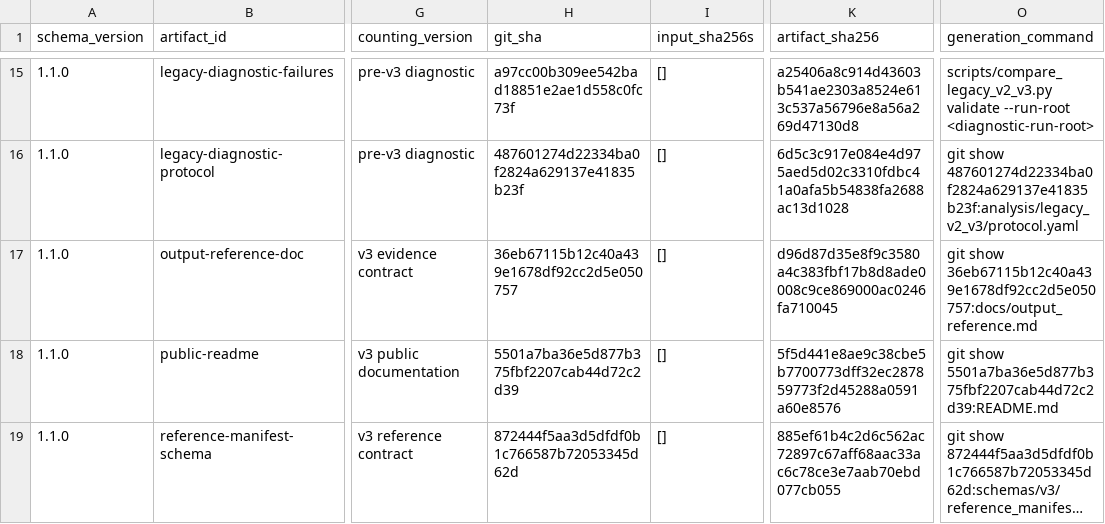
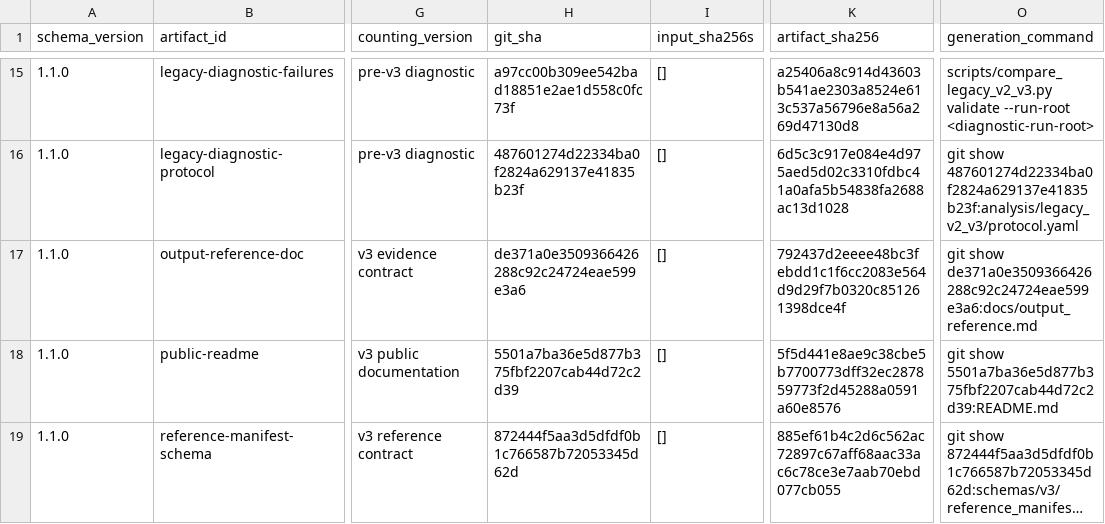
Before and after one commit to mdmanurung/ViralScan-reproducibility, a TSV file: analysis/v3_artifact_inventory.tsv, drawn as a sheet; only a part is shown, gaps mark what is left out; long unchanged cells end in …; the diff names each change by its address in the sheet, - before the commit and + after, or states it on an @@ line.

```diff
--- a/analysis/v3_artifact_inventory.tsv
+++ b/analysis/v3_artifact_inventory.tsv
-H17 (git_sha): 36eb67115b12c40a439e1678df92cc2d5e050757
+H17 (git_sha): de371a0e3509366426288c92c24724eae599e3a6
-K17 (artifact_sha256): d96d87d35e8f9c3580a4c383fbf17b8d8ade0008c9ce869000ac0246fa710045
+K17 (artifact_sha256): 792437d2eeee48bc3febdd1c1f6cc2083e564d9d29f7b0320c851261398dce4f
-O17 (generation_command): git show 36eb67115b12c40a439e1678df92cc2d5e050757:docs/output_reference.md
+O17 (generation_command): git show de371a0e3509366426288c92c24724eae599e3a6:docs/output_reference.md
```
